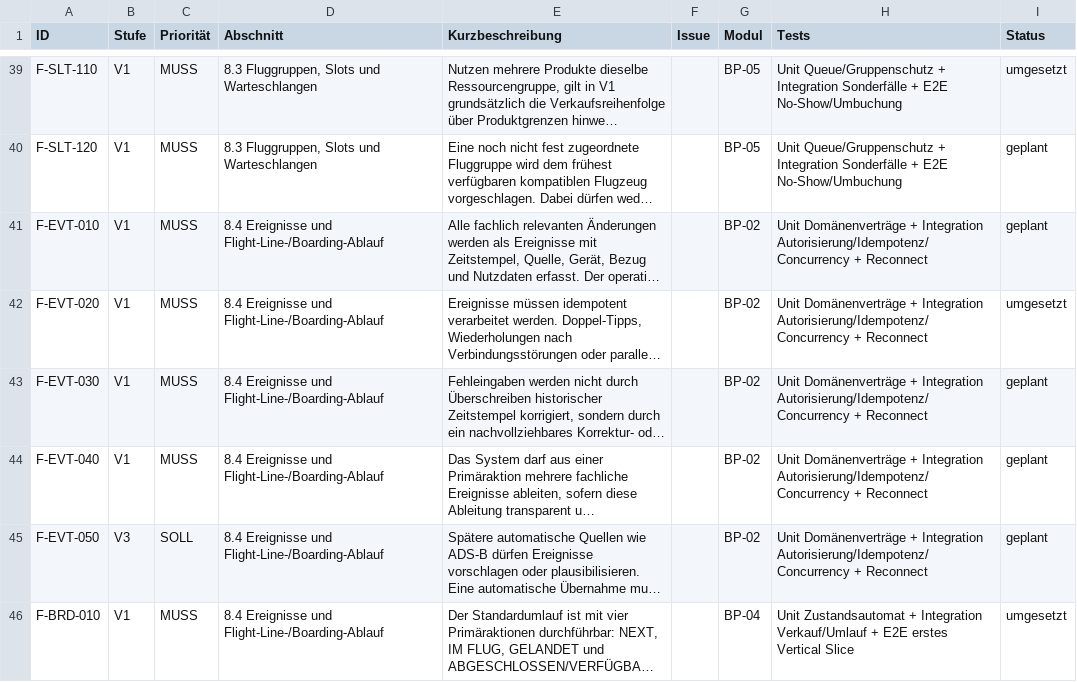
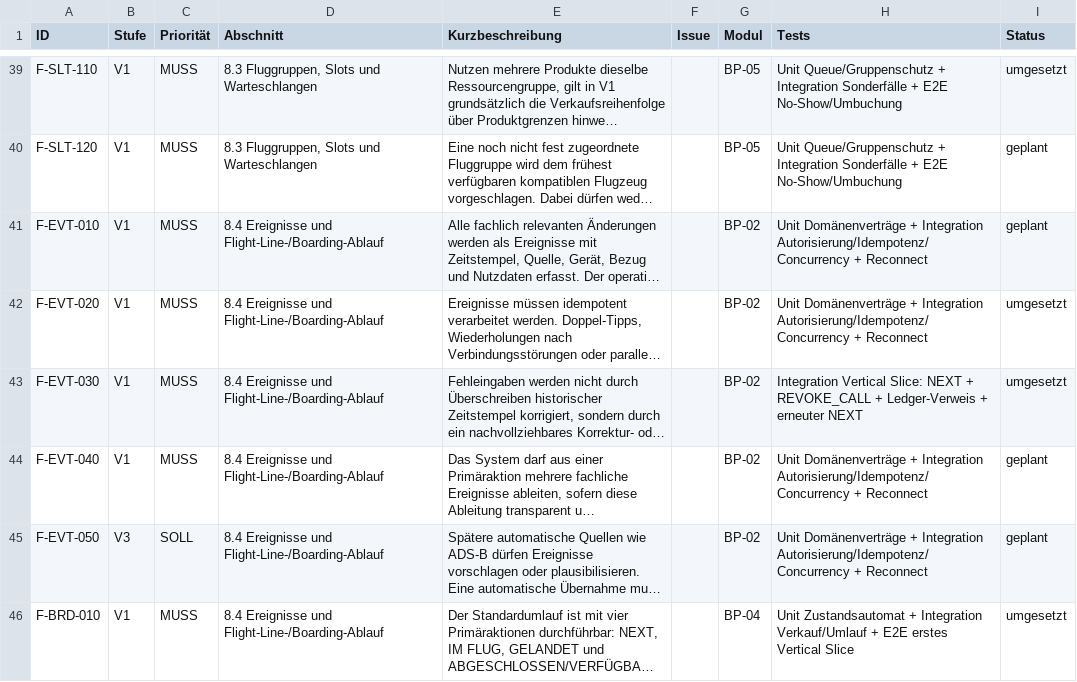
Before and after one commit to aguther/rundflug-leitstand, a CSV file: docs/requirements/traceability.csv, drawn as a sheet; only a part is shown, gaps mark what is left out; long unchanged cells end in …; the diff names each change by its address in the sheet, - before the commit and + after, or states it on an @@ line.

Commit message:
test: verify auditable call correction

```diff
--- a/docs/requirements/traceability.csv
+++ b/docs/requirements/traceability.csv
-H43 (Tests): Unit Domänenverträge + Integration Autorisierung/Idempotenz/Concurrency + Reconnect
+H43 (Tests): Integration Vertical Slice: NEXT + REVOKE_CALL + Ledger-Verweis + erneuter NEXT
-I43 (Status): geplant
+I43 (Status): umgesetzt
```
Also changed, not shown: 2 other files.
